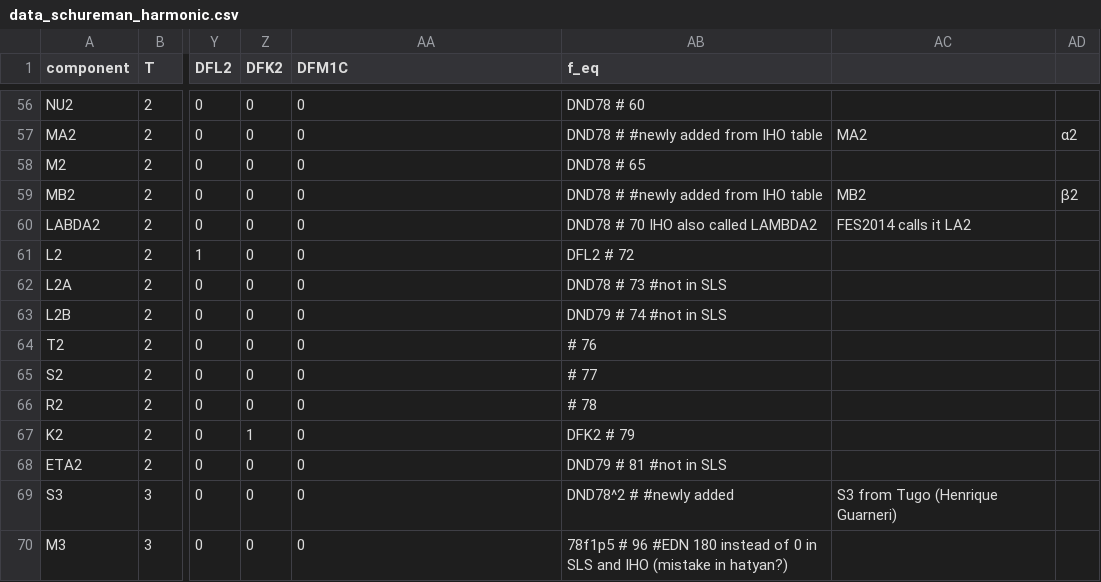
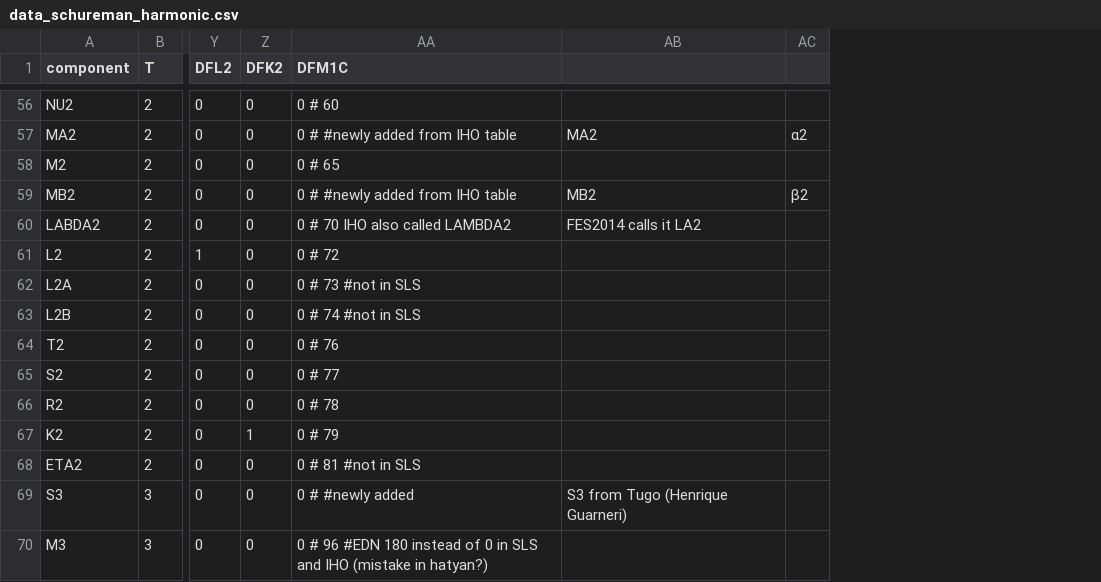
Before and after one commit to Deltares/hatyan, a CSV file: hatyan/data/data_schureman_harmonic.csv, drawn as a sheet; only a part is shown, gaps mark what is left out; the diff covers the shown part only; the diff names each change by its address in the sheet, - before the commit and + after, or states it on an @@ line.

```diff
--- a/hatyan/data/data_schureman_harmonic.csv
+++ b/hatyan/data/data_schureman_harmonic.csv
-column AB (f_eq), rows 56-70: DND78 # 60 | DND78 # #newly added from IHO table | DND78 # 65 | DND78 # #newly added from IHO table | DND78 # 70 IHO also called LAMBDA2 | DFL2 # 72 | DND78 # 73 #not in SLS | DND79 # 74 #not in SLS | # 76 | # 77 | # 78 | DFK2 # 79 | DND79 # 81 #not in SLS | DND78^2 # #newly added | 78f1p5 # 96 #EDN 180 instead of 0 in SLS and IHO (mistake in hatyan?)
-AA56 (DFM1C): 0
+AA56 (DFM1C): 0 # 60
-AA57 (DFM1C): 0
+AA57 (DFM1C): 0 # #newly added from IHO table
-AA58 (DFM1C): 0
+AA58 (DFM1C): 0 # 65
-AA59 (DFM1C): 0
+AA59 (DFM1C): 0 # #newly added from IHO table
-AA60 (DFM1C): 0
+AA60 (DFM1C): 0 # 70 IHO also called LAMBDA2
-AA61 (DFM1C): 0
+AA61 (DFM1C): 0 # 72
-AA62 (DFM1C): 0
+AA62 (DFM1C): 0 # 73 #not in SLS
-AA63 (DFM1C): 0
+AA63 (DFM1C): 0 # 74 #not in SLS
-AA64 (DFM1C): 0
+AA64 (DFM1C): 0 # 76
-AA65 (DFM1C): 0
+AA65 (DFM1C): 0 # 77
-AA66 (DFM1C): 0
+AA66 (DFM1C): 0 # 78
-AA67 (DFM1C): 0
+AA67 (DFM1C): 0 # 79
-AA68 (DFM1C): 0
+AA68 (DFM1C): 0 # 81 #not in SLS
-AA69 (DFM1C): 0
+AA69 (DFM1C): 0 # #newly added
-AA70 (DFM1C): 0
+AA70 (DFM1C): 0 # 96 #EDN 180 instead of 0 in SLS and IHO (mistake in hatyan?)
```
Also changed, not shown: 52 edited cells elsewhere in this file, 3 other files.
